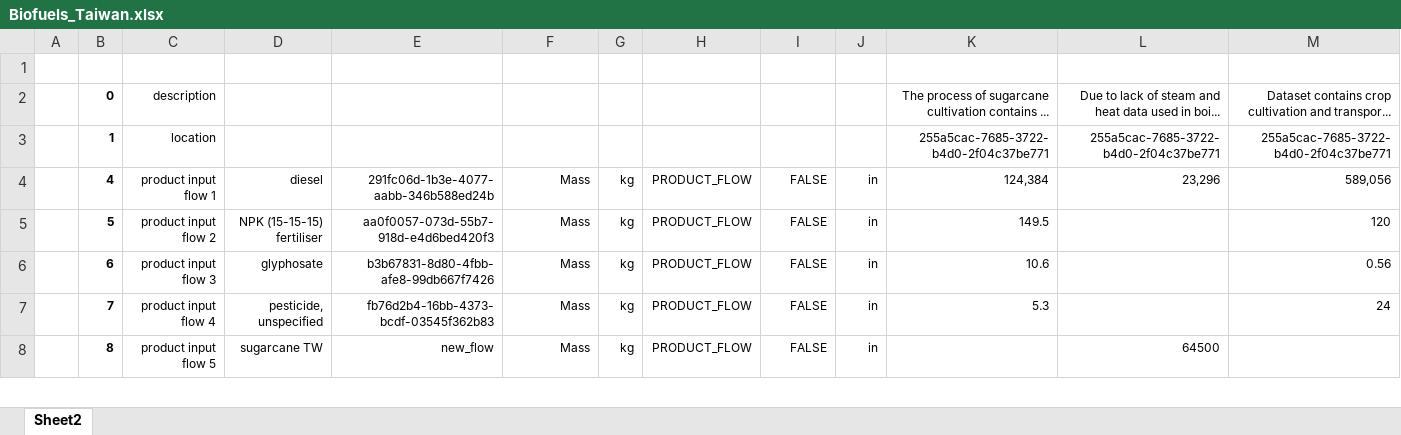
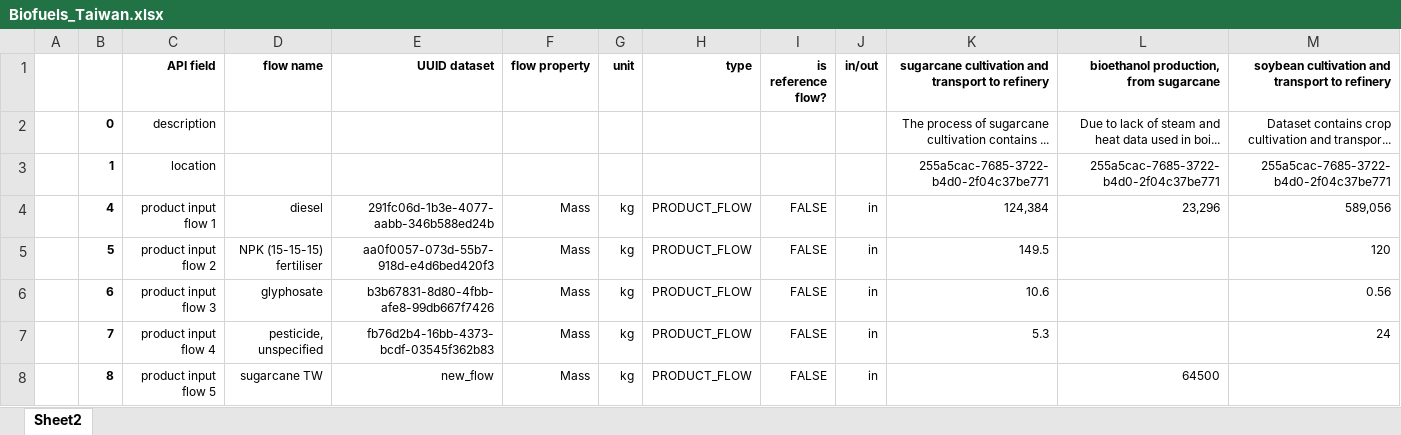
Before and after one commit to KarenParraA/OpenLCA-projects, an Excel workbook: Biofuels_Taiwan.xlsx, sheet Sheet2, drawn as a sheet; only a part is shown; values as stored, in another font and other column widths than the file's, no borders; rows hold the shown columns only; the diff names each change by its address in the sheet, - before the commit and + after, or states it on an @@ line.

Commit message:
Add files via upload

```diff
--- a/Biofuels_Taiwan.xlsx (sheet Sheet2)
+++ b/Biofuels_Taiwan.xlsx (sheet Sheet2)
-row 1: (empty)
+row 1:  |  | API field | flow name | UUID dataset | flow property | unit | type | is reference flow? | in/out | sugarcane cultivation and transport to refinery | bioethanol production, from sugarcane | soybean cultivation and transport to refinery
```
